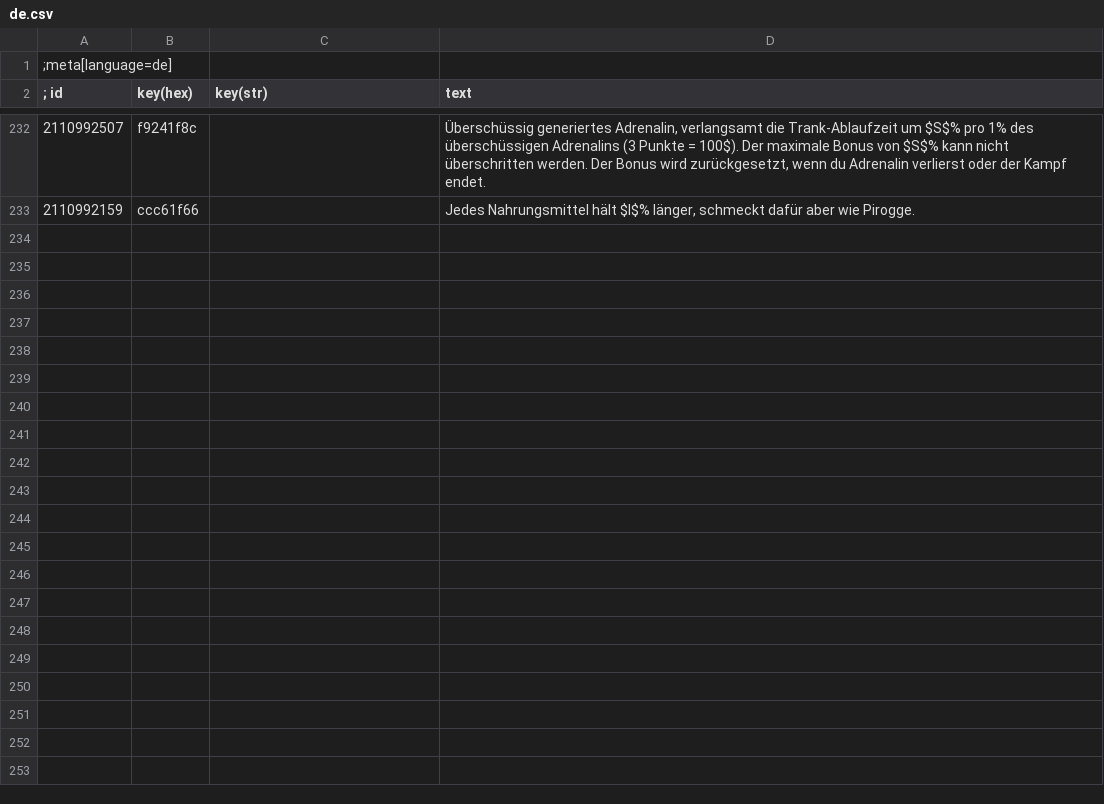
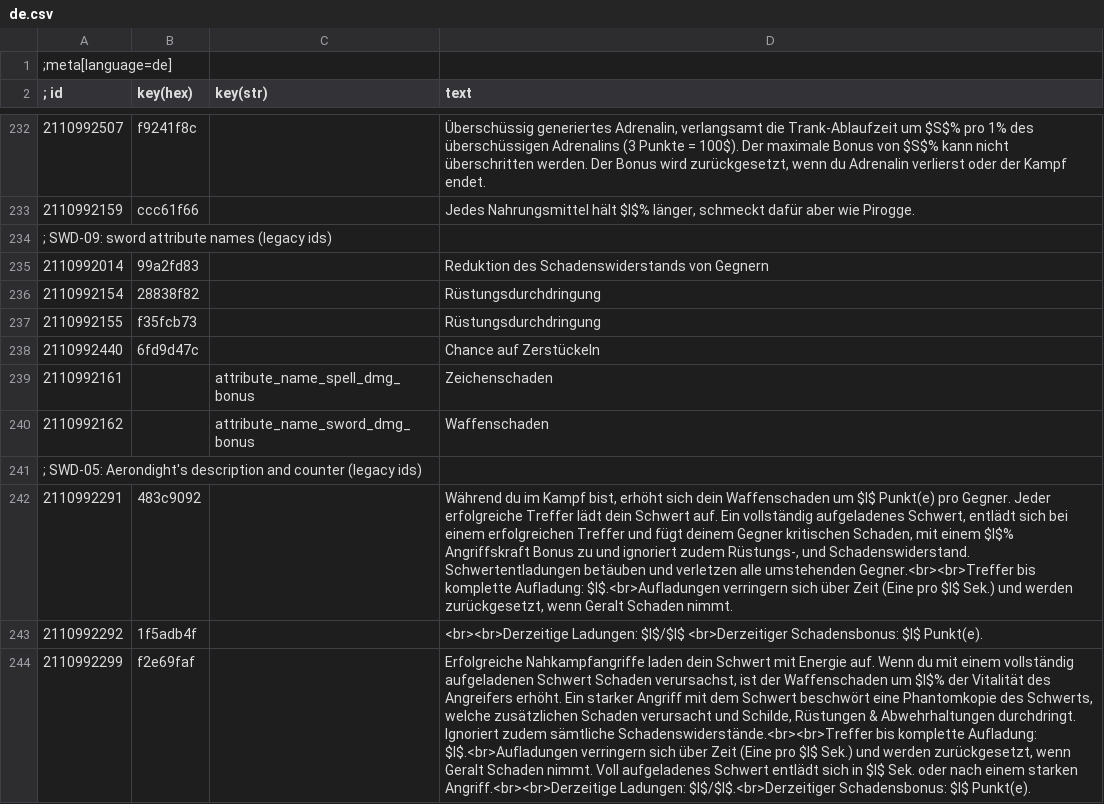
Before and after one commit to TriangleAuthority/TriangleGhostMode, a CSV file: modGhostMode/localization/modGhostMode/de.csv, drawn as a sheet; only a part is shown, gaps mark what is left out; the diff names each change by its address in the sheet, - before the commit and + after, or states it on an @@ line.

```diff
--- a/modGhostMode/localization/modGhostMode/de.csv
+++ b/modGhostMode/localization/modGhostMode/de.csv
+row 234: ; SWD-09: sword attribute names (legacy ids)
+row 235: 2110992014 | 99a2fd83 |  | Reduktion des Schadenswiderstands von Gegnern
+row 236: 2110992154 | 28838f82 |  | Rüstungsdurchdringung
+row 237: 2110992155 | f35fcb73 |  | Rüstungsdurchdringung
+row 238: 2110992440 | 6fd9d47c |  | Chance auf Zerstückeln
+row 239: 2110992161 |  | attribute_name_spell_dmg_bonus | Zeichenschaden
+row 240: 2110992162 |  | attribute_name_sword_dmg_bonus | Waffenschaden
+row 241: ; SWD-05: Aerondight's description and counter (legacy ids)
+row 242: 2110992291 | 483c9092 |  | Während du im Kampf bist, erhöht sich dein Waffenschaden um $I$ Punkt(e) pro Gegner. Jeder erfolgreiche Treffer lädt dein Schwert auf. Ein vollständig aufgeladenes Schwert, entlädt sich bei einem erfolgreichen Treffer und fügt deinem Gegner kritischen Schaden, mit einem $I$% Angriffskraft Bonus zu und ignoriert zudem Rüstungs-, und Schadenswiderstand. Schwertentladungen betäuben und verletzen alle umstehenden Gegner.<br><br>Treffer bis komplette Aufladung: $I$.<br>Aufladungen verringern sich über Zeit (Eine pro $I$ Sek.) und werden zurückgesetzt, wenn Geralt Schaden nimmt.
+row 243: 2110992292 | 1f5adb4f |  | <br><br>Derzeitige Ladungen: $I$/$I$ <br>Derzeitiger Schadensbonus: $I$ Punkt(e).
+row 244: 2110992299 | f2e69faf |  | Erfolgreiche Nahkampfangriffe laden dein Schwert mit Energie auf. Wenn du mit einem vollständig aufgeladenen Schwert Schaden verursachst, ist der Waffenschaden um $I$% der Vitalität des Angreifers erhöht. Ein starker Angriff mit dem Schwert beschwört eine Phantomkopie des Schwerts, welche zusätzlichen Schaden verursacht und Schilde, Rüstungen & Abwehrhaltungen durchdringt. Ignoriert zudem sämtliche Schadenswiderstände.<br><br>Treffer bis komplette Aufladung: $I$.<br>Aufladungen verringern sich über Zeit (Eine pro $I$ Sek.) und werden zurückgesetzt, wenn Geralt Schaden nimmt. Voll aufgeladenes Schwert entlädt sich in $I$ Sek. oder nach einem starken Angriff.<br><br>Derzeitige Ladungen: $I$/$I$.<br>Derzeitiger Schadensbonus: $I$ Punkt(e).
```
Also changed, not shown: modGhostMode/localization/modGhostMode/es.csv, modGhostMode/localization/modGhostMode/fr.csv, 46 other files.
